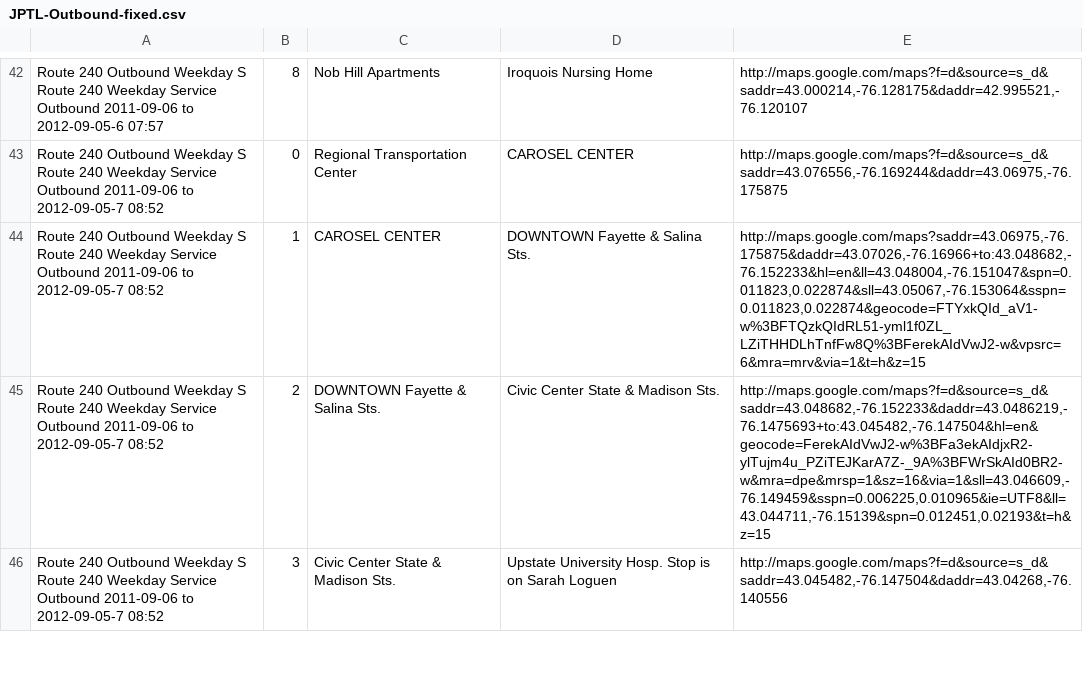
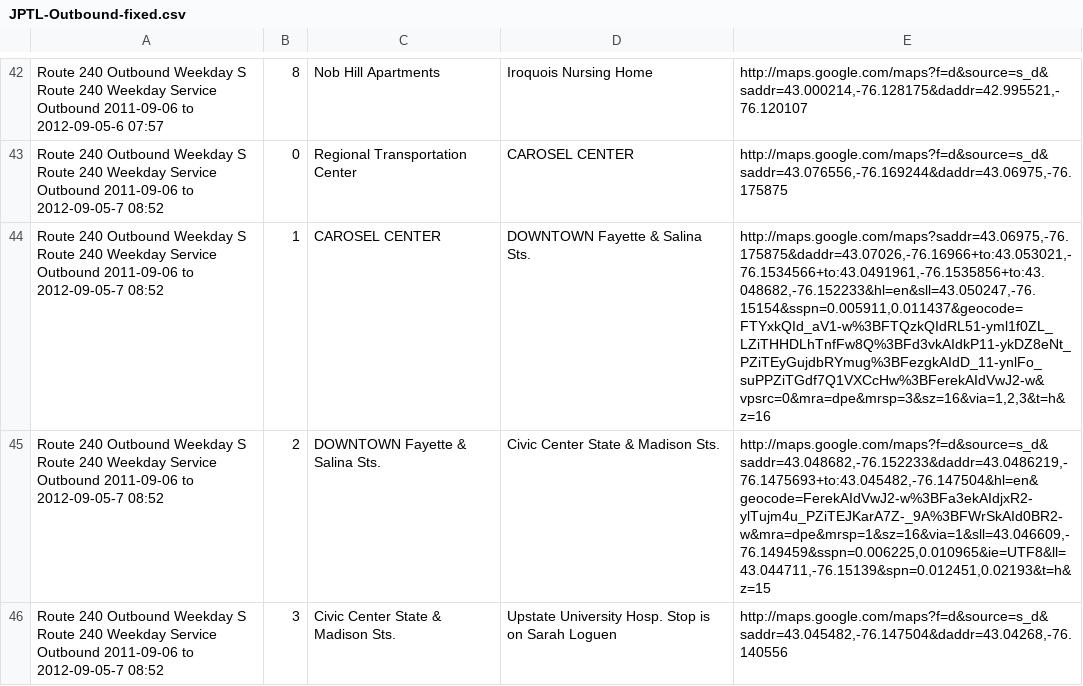
Before and after one commit to polar/buspass-builder, a CSV file: db/routes-2011-09-06/Network_CENTRO-SU/Route_240/JPTL-Outbound-fixed.csv, drawn as a sheet; only a part is shown, gaps mark what is left out; the diff covers the shown part only.

Commit message:
Fixing Routes

```diff
--- a/db/routes-2011-09-06/Network_CENTRO-SU/Route_240/JPTL-Outbound-fixed.csv
+++ b/db/routes-2011-09-06/Network_CENTRO-SU/Route_240/JPTL-Outbound-fixed.csv
@@ -43,3 +43,3 @@
 "Route 240 Outbound Weekday S Route 240 Weekday Service Outbound 2011-09-06 to 2012-09-05-7 08:52","0","Regional Transportation Center","CAROSEL CENTER","http://maps.google.com/maps?f=d&source=s_d&saddr=43.076556,-76.169244&daddr=43.06975,-76.175875"
-"Route 240 Outbound Weekday S Route 240 Weekday Service Outbound 2011-09-06 to 2012-09-05-7 08:52","1","CAROSEL CENTER","DOWNTOWN Fayette & Salina Sts.","http://maps.google.com/maps?saddr=43.06975,-76.175875&daddr=43.07026,-76.16966+to:43.048682,-76.152233&hl=en&ll=43.048004,-76.151047&spn=0.011823,0.022874&sll=43.05067,-76.153064&sspn=0.011823,0.022874&geocode=FTYxkQId_aV1-w%3BFTQzkQIdRL51-yml1f0ZL_LZiTHHDLhTnfFw8Q%3BFerekAIdVwJ2-w&vpsrc=6&mra=mrv&via=1&t=h&z=15"
+"Route 240 Outbound Weekday S Route 240 Weekday Service Outbound 2011-09-06 to 2012-09-05-7 08:52","1","CAROSEL CENTER","DOWNTOWN Fayette & Salina Sts.","http://maps.google.com/maps?saddr=43.06975,-76.175875&daddr=43.07026,-76.16966+to:43.053021,-76.1534566+to:43.0491961,-76.1535856+to:43.048682,-76.152233&hl=en&sll=43.050247,-76.15154&sspn=0.005911,0.011437&geocode=FTYxkQId_aV1-w%3BFTQzkQIdRL51-yml1f0ZL_LZiTHHDLhTnfFw8Q%3BFd3vkAIdkP11-ykDZ8eNt_PZiTEyGujdbRYmug%3BFezgkAIdD_11-ynlFo_suPPZiTGdf7Q1VXCcHw%3BFerekAIdVwJ2-w&vpsrc=0&mra=dpe&mrsp=3&sz=16&via=1,2,3&t=h&z=16"
 "Route 240 Outbound Weekday S Route 240 Weekday Service Outbound 2011-09-06 to 2012-09-05-7 08:52","2","DOWNTOWN Fayette & Salina Sts.","Civic Center State & Madison Sts.","http://maps.google.com/maps?f=d&source=s_d&saddr=43.048682,-76.152233&daddr=43.0486219,-76.1475693+to:43.045482,-76.147504&hl=en&geocode=FerekAIdVwJ2-w%3BFa3ekAIdjxR2-ylTujm4u_PZiTEJKarA7Z-_9A%3BFWrSkAId0BR2-w&mra=dpe&mrsp=1&sz=16&via=1&sll=43.046609,-76.149459&sspn=0.006225,0.010965&ie=UTF8&ll=43.044711,-76.15139&spn=0.012451,0.02193&t=h&z=15"
```
Also changed, not shown: 16 edited cells elsewhere in this file, db/routes-2011-09-06/Network_CENTRO-SU/Route_340/Inbound-1.csv, db/routes-2011-09-06/Network_CENTRO-SU/Route_340/JPTL-Inbound-fixed.csv, 1 other file.
